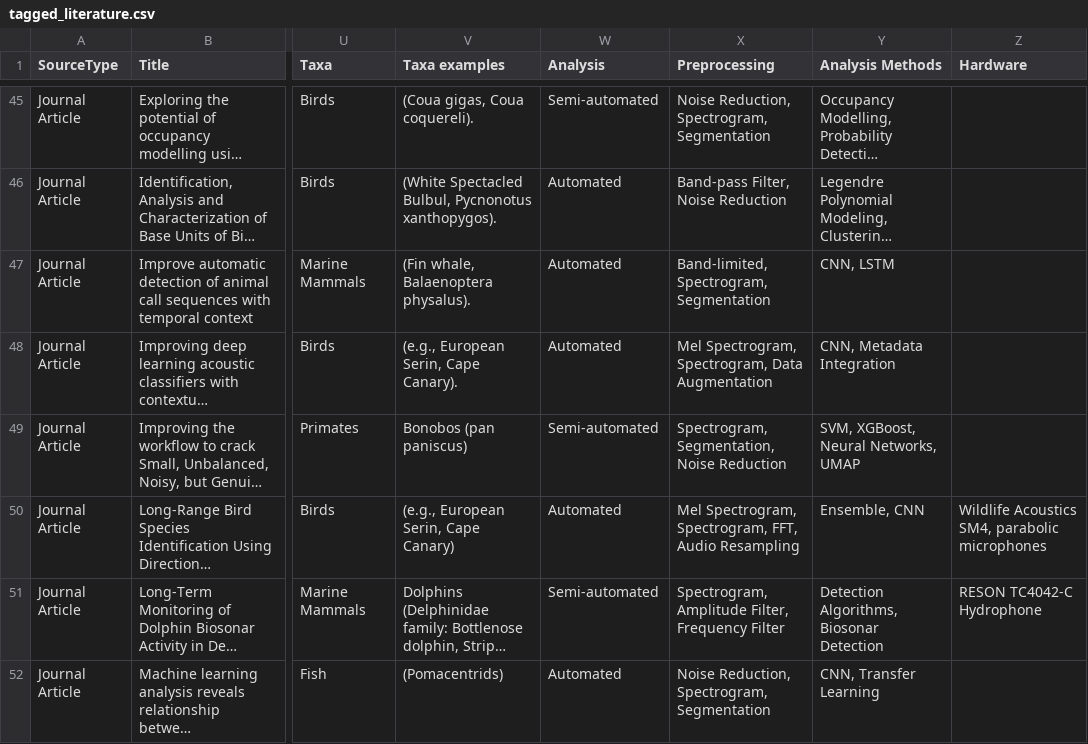
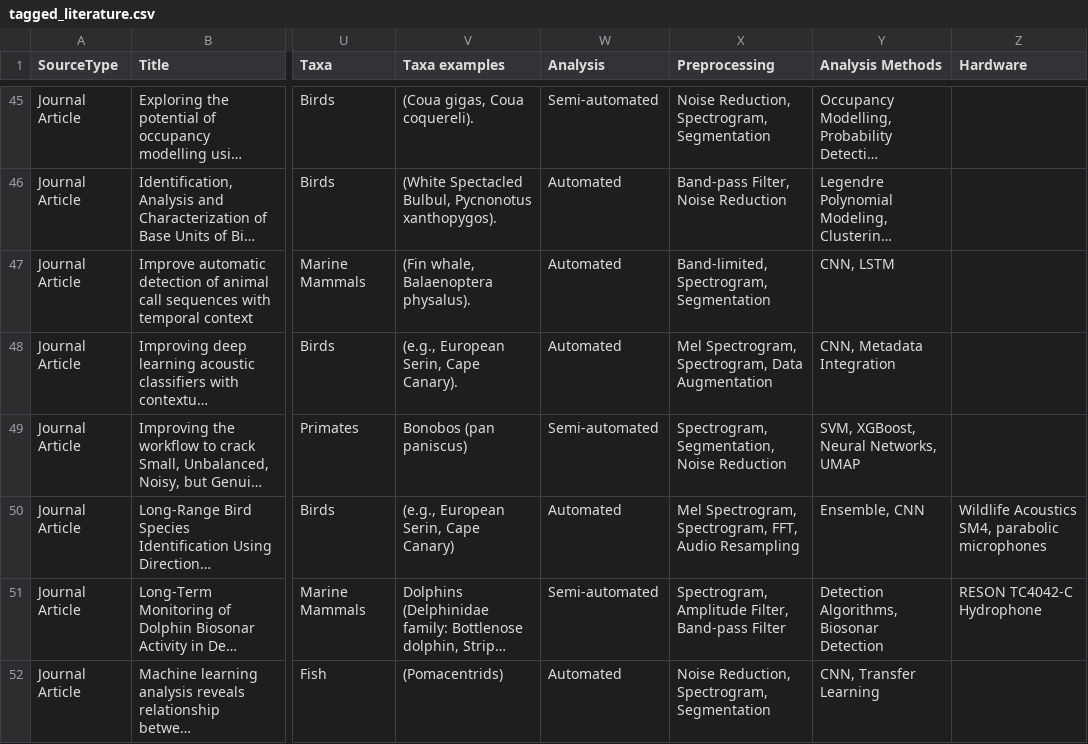
Before and after one commit to gibbona1/pam_lit_review, a CSV file: tagged_literature.csv, drawn as a sheet; only a part is shown, gaps mark what is left out; long unchanged cells end in …; the diff covers the shown part only; the diff names each change by its address in the sheet, - before the commit and + after, or states it on an @@ line.

Commit message:
finish preprocessing cleanup

```diff
--- a/tagged_literature.csv
+++ b/tagged_literature.csv
-X51 (Preprocessing): …Amplitude Filter, Frequency Filter
+X51 (Preprocessing): …Amplitude Filter, Band-pass Filter
```
Also changed, not shown: 17 edited cells elsewhere in this file.
